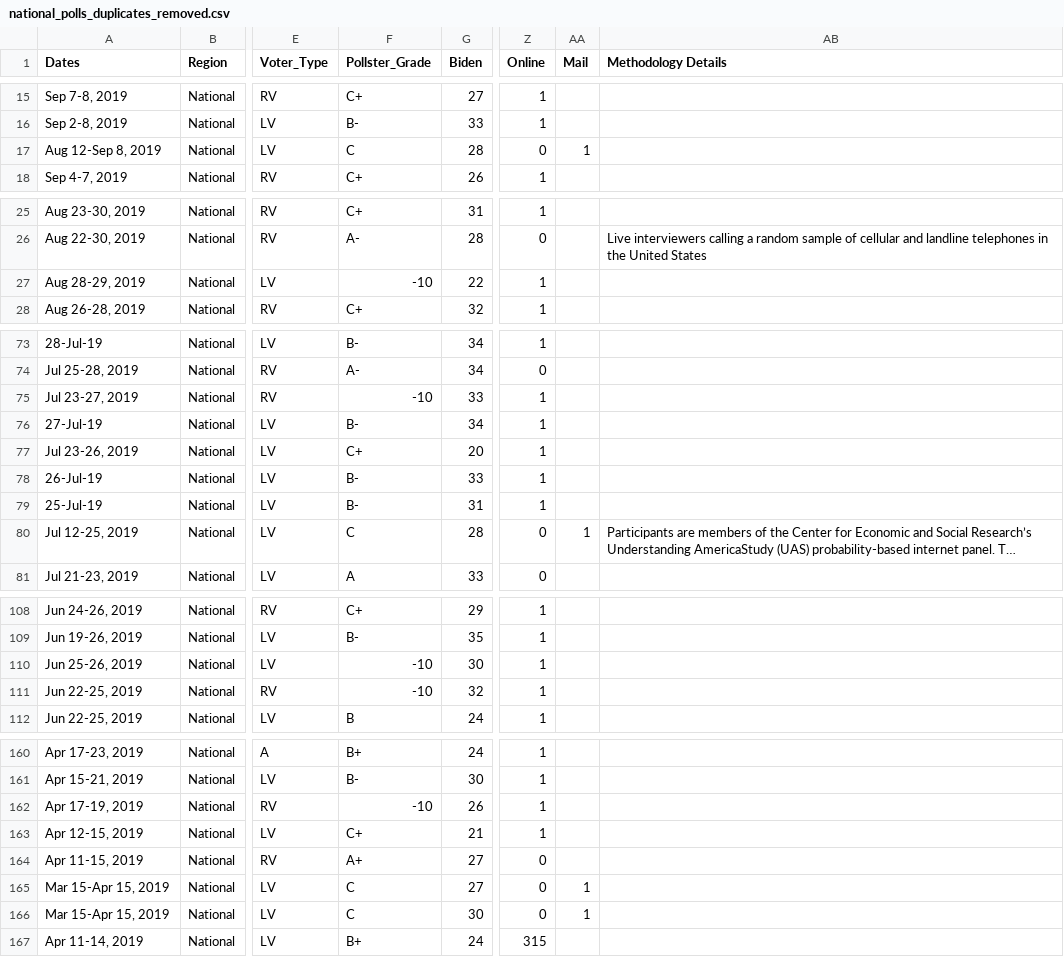
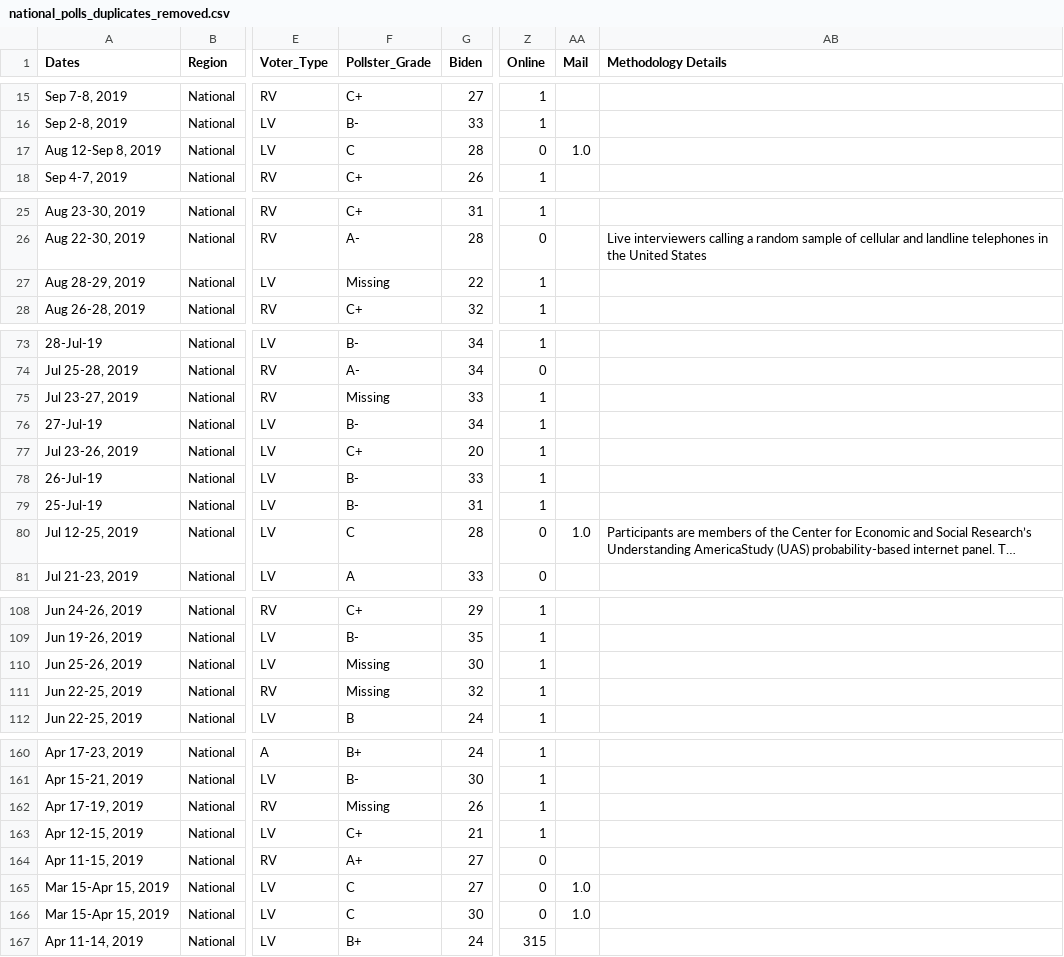
Before and after one commit to hassenmorad/Democratic-Primaries, a CSV file: Polls/national_polls_duplicates_removed.csv, drawn as a sheet; only a part is shown, gaps mark what is left out; long unchanged cells end in …; the diff covers the shown part only; the diff names each change by its address in the sheet, - before the commit and + after, or states it on an @@ line.

```diff
--- a/Polls/national_polls_duplicates_removed.csv
+++ b/Polls/national_polls_duplicates_removed.csv
-AA17 (Mail): 1
+AA17 (Mail): 1.0
-F27 (Pollster_Grade): -10
+F27 (Pollster_Grade): Missing
-F75 (Pollster_Grade): -10
+F75 (Pollster_Grade): Missing
-AA80 (Mail): 1
+AA80 (Mail): 1.0
-F110:F111 (Pollster_Grade): -10
+F110:F111 (Pollster_Grade): Missing
-F162 (Pollster_Grade): -10
+F162 (Pollster_Grade): Missing
-AA165:AA166 (Mail): 1
+AA165:AA166 (Mail): 1.0
```
Also changed, not shown: 6 edited cells elsewhere in this file, Polls/state_polls_duplicates_removed.csv.
